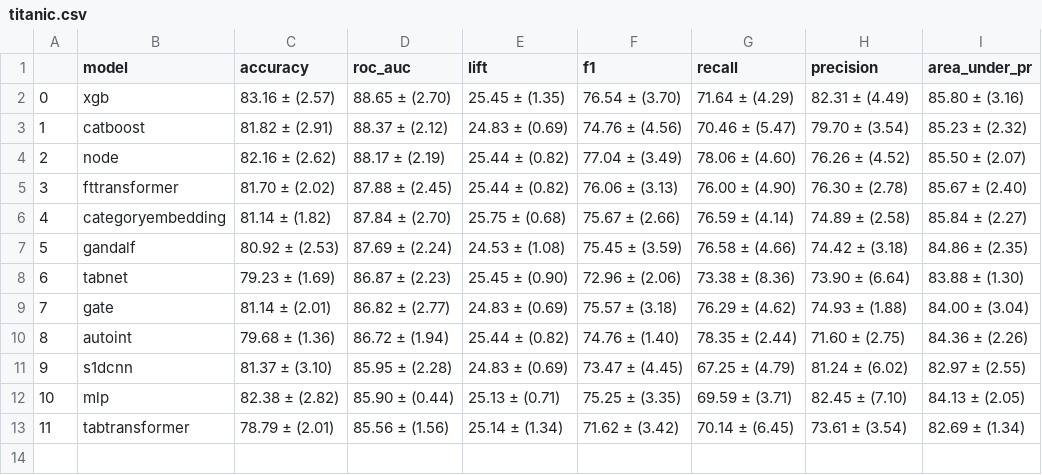
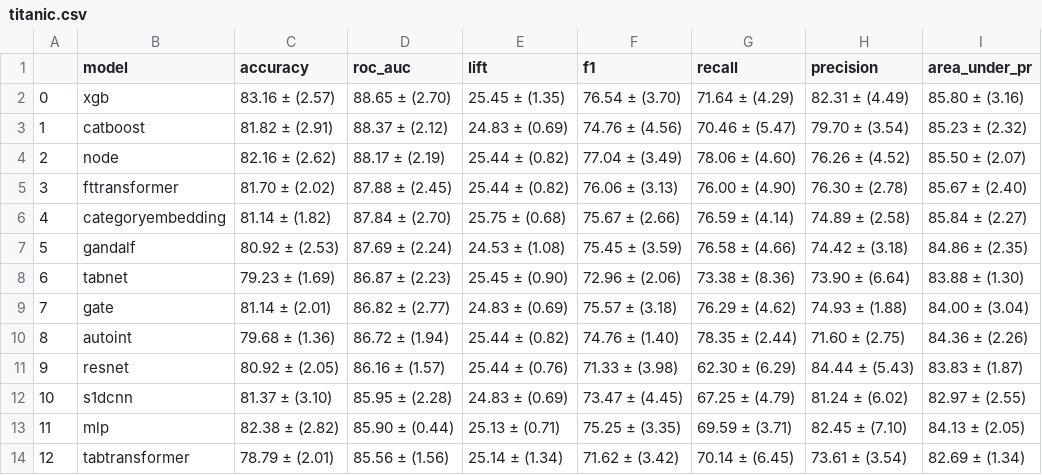
Before and after one commit to mdicio/AutoDeep, a CSV file: notebooks/tables/hyperopt/titanic.csv, drawn as a sheet; addresses are those after the commit; the diff names each change by its address in the sheet, - before the commit and + after, or states it on an @@ line.

```diff
--- a/notebooks/tables/hyperopt/titanic.csv
+++ b/notebooks/tables/hyperopt/titanic.csv
+row 11: 9 | resnet | 80.92 ± (2.05) | 86.16 ± (1.57) | 25.44 ± (0.76) | 71.33 ± (3.98) | 62.30 ± (6.29) | 84.44 ± (5.43) | 83.83 ± (1.87)
@@ column A renumbered from row 12 down @@
```
Also changed, not shown: notebooks/tables/hyperopt/ageconditions.csv, notebooks/tables/hyperopt/diabetes.csv, 24 other files.
